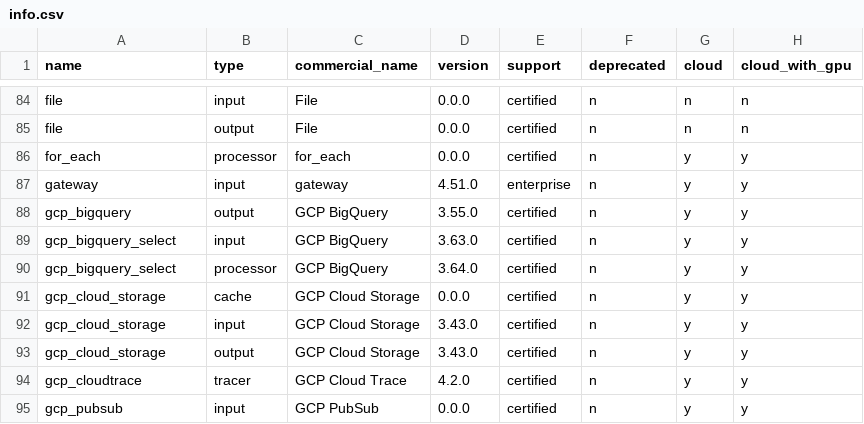
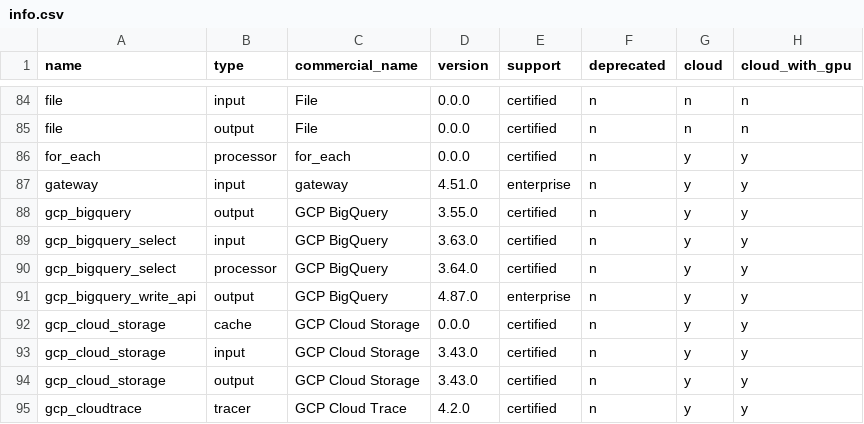
Before and after one commit to redpanda-data/connect, a CSV file: internal/plugins/info.csv, drawn as a sheet; only a part is shown, gaps mark what is left out; the shorter side is filled out with more unchanged rows.

Commit message:
bq: add gcp_bigquery_write_api enterprise output
New BatchOutput backed by the BigQuery Storage Write API for higher
throughput and lower latency than the legacy streaming API.

- JSON or protobuf input with auto schema fetch + proto conversion
- Per-table managed stream cache with idle eviction sweeper
- gRPC error classification: permanent failures returned as BatchError
- Service-account impersonation via target_principal + delegates
- Configurable stream idle timeout and sweep interval
- Endpoint overrides for local emulators
- Prometheus-style _total counter metrics + batch latency timer

```diff
--- a/internal/plugins/info.csv
+++ b/internal/plugins/info.csv
@@ -90,2 +90,3 @@ gcp_bigquery_select       ,input     ,GCP BigQuery              ,3.63.0  ,certif
 gcp_bigquery_select       ,processor ,GCP BigQuery              ,3.64.0  ,certified  ,n          ,y     ,y
+gcp_bigquery_write_api    ,output    ,GCP BigQuery              ,4.87.0  ,enterprise ,n          ,y     ,y
 gcp_cloud_storage         ,cache     ,GCP Cloud Storage         ,0.0.0   ,certified  ,n          ,y     ,y
```
Also changed, not shown: 7 other files.
